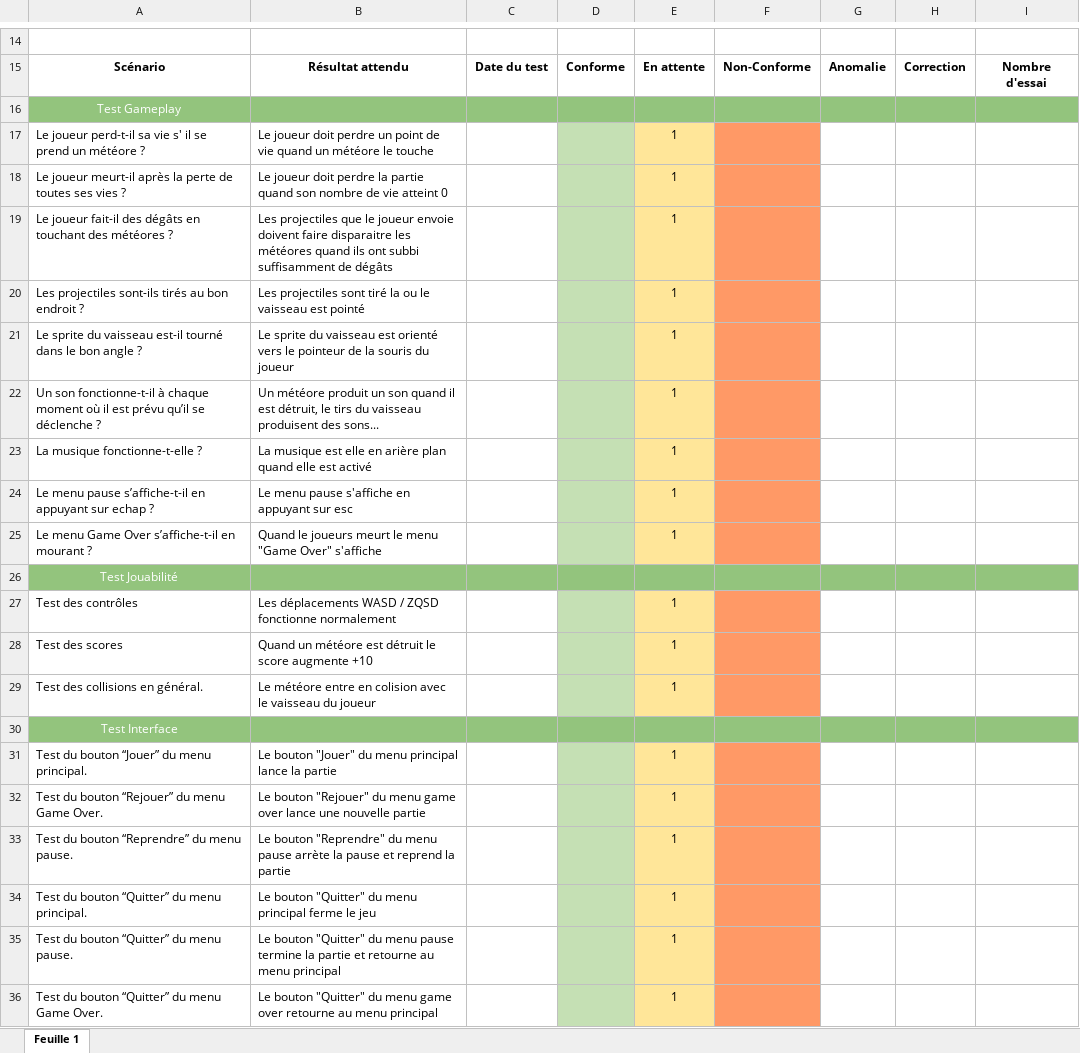
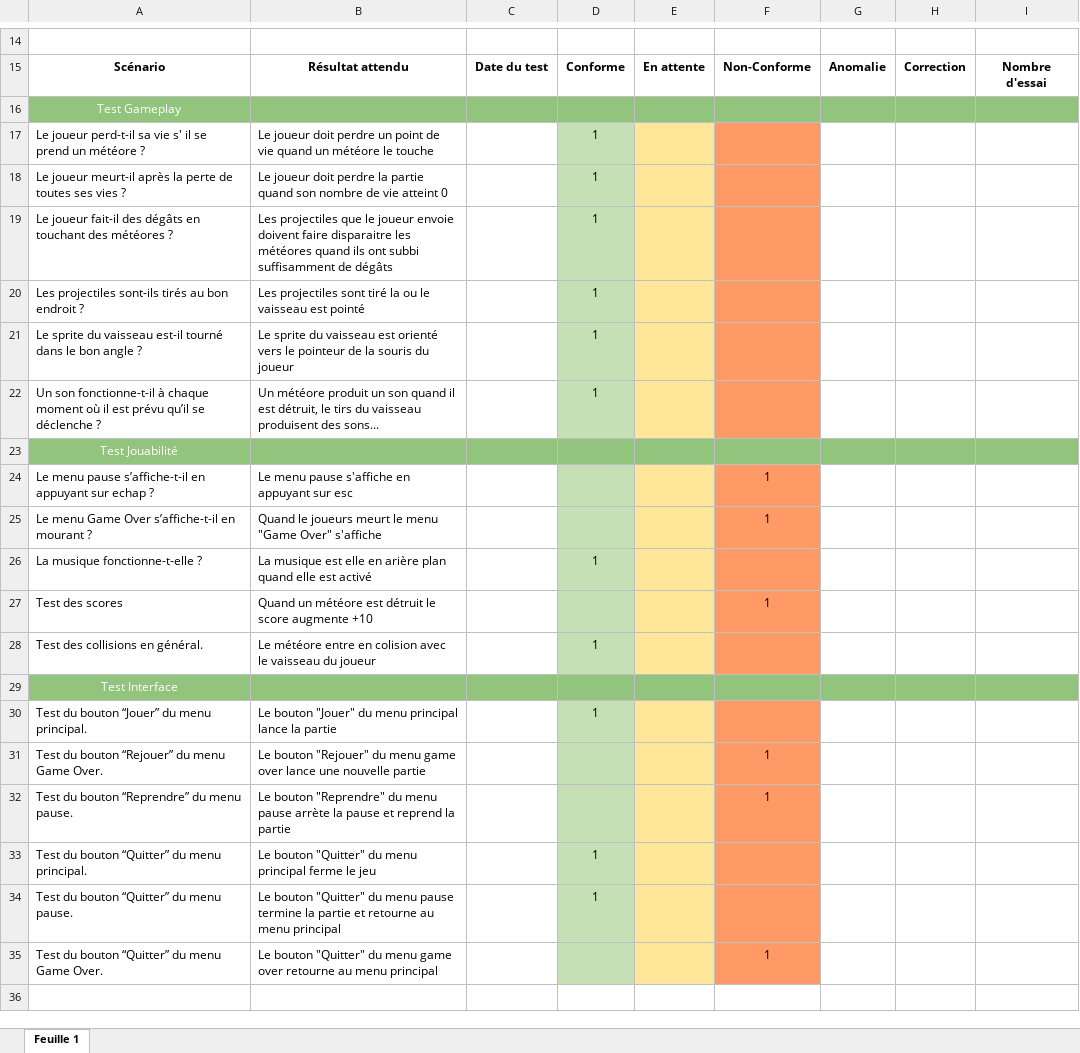
Before and after one commit to Fer0x356/Binoumar_Godimus_Zavodszki_projet, an Excel workbook: Documents/Plan de Tests.xlsx, sheet Feuille 1, drawn as a sheet; only a part is shown, gaps mark what is left out; values as stored, in another font and other column widths than the file's, no borders; charts and pictures and table styles not drawn; removed rows and columns are numbered as before the commit, all else as after; the diff covers the shown part only; the diff names each change by its address in the sheet, - before the commit and + after, or states it on an @@ line.

Commit message:
Update-documentation

```diff
--- a/Documents/Plan de Tests.xlsx (sheet Feuille 1)
+++ b/Documents/Plan de Tests.xlsx (sheet Feuille 1)
-D17:D22: (empty)
+D17:D22: 1
-E17:E22: 1
+E17:E22: (empty)
-row 23: La musique fonctionne-t-elle ? | La musique est elle en arière plan quand elle est activé |  |  | 1
-row 24: Le menu pause s’affiche-t-il en appuyant sur echap ? | Le menu pause s'affiche en appuyant sur esc |  |  | 1
-row 25: Le menu Game Over s’affiche-t-il en mourant ? | Quand le joueurs meurt le menu "Game Over" s'affiche |  |  | 1
-row 27: Test des contrôles | Les déplacements WASD / ZQSD fonctionne normalement |  |  | 1
+row 24: Le menu pause s’affiche-t-il en appuyant sur echap ? | Le menu pause s'affiche en appuyant sur esc |  |  |  | 1
+row 25: Le menu Game Over s’affiche-t-il en mourant ? | Quand le joueurs meurt le menu "Game Over" s'affiche |  |  |  | 1
+row 26: La musique fonctionne-t-elle ? | La musique est elle en arière plan quand elle est activé |  | 1
-E27:E28: 1
+E27:E28: (empty)
-F27: (empty)
+F27: 1
-D28: (empty)
+D28: 1
-D30: (empty)
+D30: 1
-E30:E35: 1
+E30:E35: (empty)
-F31:F32: (empty)
+F31:F32: 1
-D33:D34: (empty)
+D33:D34: 1
-F35: (empty)
+F35: 1
```
Also changed, not shown: 2 added rows, 2 removed rows and cell formats elsewhere in this sheet, charts or pictures, 1 other file.
